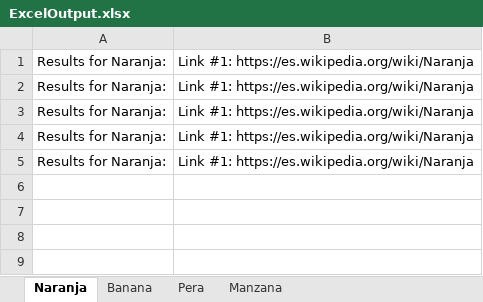
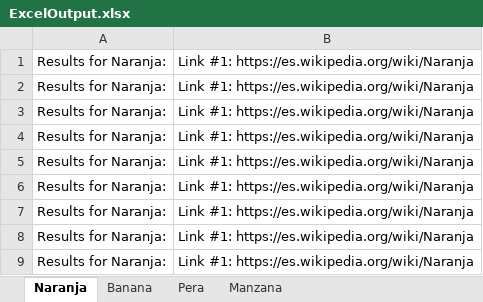
Before and after one commit to maurogarciac/automation_test2, an Excel workbook: ExcelOutput.xlsx, sheet Naranja, drawn as a sheet; values as stored, in another font and other column widths than the file's, no borders; the diff names each change by its address in the sheet, - before the commit and + after, or states it on an @@ line.

```diff
--- a/ExcelOutput.xlsx (sheet Naranja)
+++ b/ExcelOutput.xlsx (sheet Naranja)
+row 6: Results for Naranja: | Link #1: https://es.wikipedia.org/wiki/Naranja
+row 7: Results for Naranja: | Link #1: https://es.wikipedia.org/wiki/Naranja
+row 8: Results for Naranja: | Link #1: https://es.wikipedia.org/wiki/Naranja
+row 9: Results for Naranja: | Link #1: https://es.wikipedia.org/wiki/Naranja
```
Also changed, not shown: sheet Banana, sheet Pera, sheet Manzana, 7 other files.
